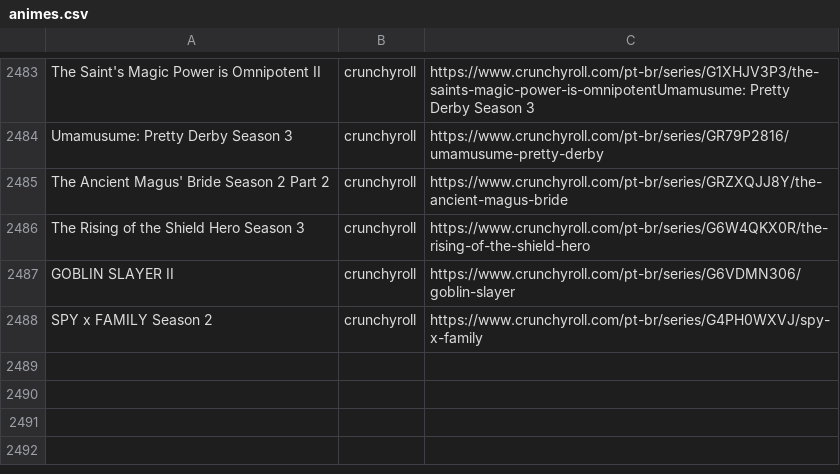
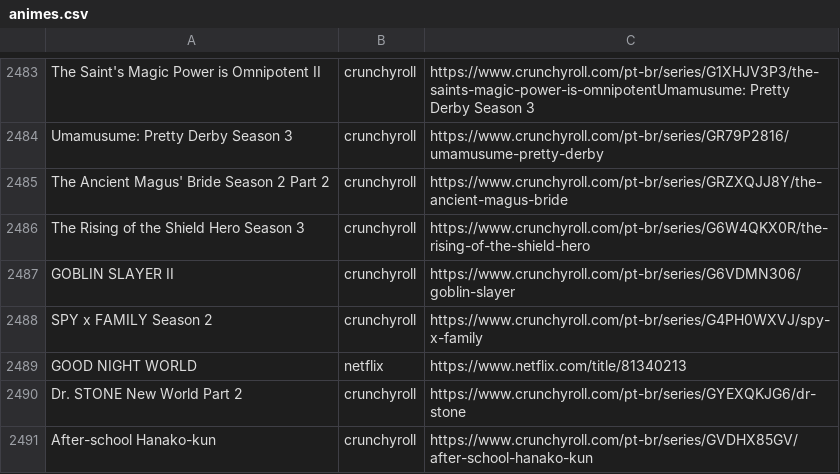
Before and after one commit to SantosThiago/Aniwatch_site, a CSV file: animes.csv, drawn as a sheet; only a part is shown, gaps mark what is left out.

```diff
--- a/animes.csv
+++ b/animes.csv
@@ -2488 +2488,4 @@ GOBLIN SLAYER II,crunchyroll,https://www.crunchyroll.com/pt-br/series/G6VDMN306/
 SPY x FAMILY Season 2,crunchyroll,https://www.crunchyroll.com/pt-br/series/G4PH0WXVJ/spy-x-family
+GOOD NIGHT WORLD,netflix,https://www.netflix.com/title/81340213
+Dr. STONE New World Part 2,crunchyroll,https://www.crunchyroll.com/pt-br/series/GYEXQKJG6/dr-stone
+After-school Hanako-kun,crunchyroll,https://www.crunchyroll.com/pt-br/series/GVDHX85GV/after-school-hanako-kun
```
Also changed, not shown: 1 other file.
